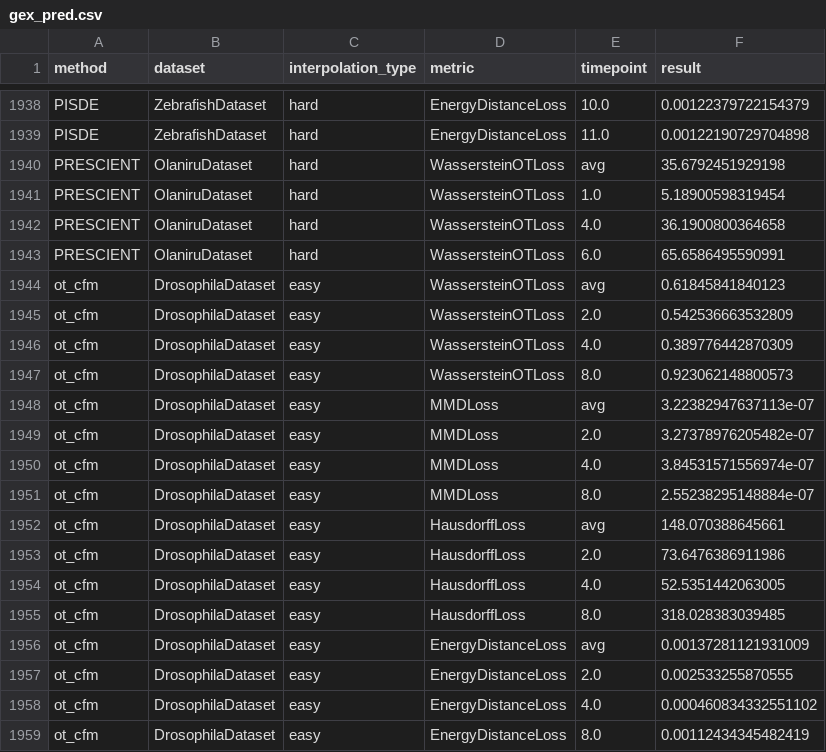
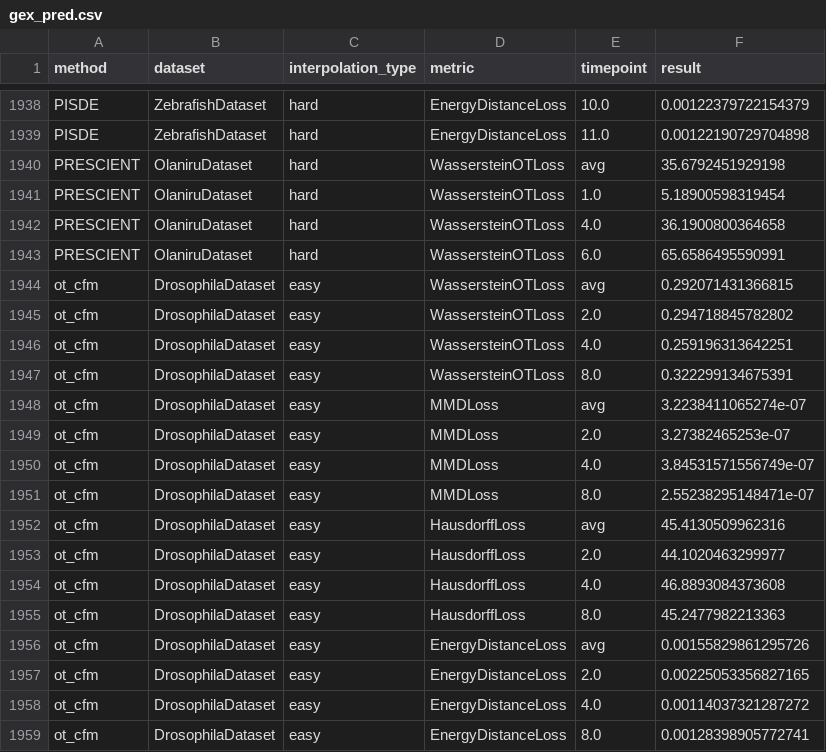
Before and after one commit to li-lab-mcgill/scTimeBench, a CSV file: assets/csv_results/gex_pred.csv, drawn as a sheet; only a part is shown, gaps mark what is left out.

```diff
--- a/assets/csv_results/gex_pred.csv
+++ b/assets/csv_results/gex_pred.csv
@@ -1943,17 +1943,17 @@ PRESCIENT,OlaniruDataset,hard,WassersteinOTLoss,4.0,36.1900800364658
 PRESCIENT,OlaniruDataset,hard,WassersteinOTLoss,6.0,65.6586495590991
-ot_cfm,DrosophilaDataset,easy,WassersteinOTLoss,avg,0.61845841840123
-ot_cfm,DrosophilaDataset,easy,WassersteinOTLoss,2.0,0.542536663532809
-ot_cfm,DrosophilaDataset,easy,WassersteinOTLoss,4.0,0.389776442870309
-ot_cfm,DrosophilaDataset,easy,WassersteinOTLoss,8.0,0.923062148800573
-ot_cfm,DrosophilaDataset,easy,MMDLoss,avg,3.22382947637113e-07
-ot_cfm,DrosophilaDataset,easy,MMDLoss,2.0,3.27378976205482e-07
-ot_cfm,DrosophilaDataset,easy,MMDLoss,4.0,3.84531571556974e-07
-ot_cfm,DrosophilaDataset,easy,MMDLoss,8.0,2.55238295148884e-07
-ot_cfm,DrosophilaDataset,easy,HausdorffLoss,avg,148.070388645661
-ot_cfm,DrosophilaDataset,easy,HausdorffLoss,2.0,73.6476386911986
-ot_cfm,DrosophilaDataset,easy,HausdorffLoss,4.0,52.5351442063005
-ot_cfm,DrosophilaDataset,easy,HausdorffLoss,8.0,318.028383039485
-ot_cfm,DrosophilaDataset,easy,EnergyDistanceLoss,avg,0.00137281121931009
-ot_cfm,DrosophilaDataset,easy,EnergyDistanceLoss,2.0,0.002533255870555
-ot_cfm,DrosophilaDataset,easy,EnergyDistanceLoss,4.0,0.000460834332551102
-ot_cfm,DrosophilaDataset,easy,EnergyDistanceLoss,8.0,0.00112434345482419
+ot_cfm,DrosophilaDataset,easy,WassersteinOTLoss,avg,0.292071431366815
+ot_cfm,DrosophilaDataset,easy,WassersteinOTLoss,2.0,0.294718845782802
+ot_cfm,DrosophilaDataset,easy,WassersteinOTLoss,4.0,0.259196313642251
+ot_cfm,DrosophilaDataset,easy,WassersteinOTLoss,8.0,0.322299134675391
+ot_cfm,DrosophilaDataset,easy,MMDLoss,avg,3.2238411065274e-07
+ot_cfm,DrosophilaDataset,easy,MMDLoss,2.0,3.27382465253e-07
+ot_cfm,DrosophilaDataset,easy,MMDLoss,4.0,3.84531571556749e-07
+ot_cfm,DrosophilaDataset,easy,MMDLoss,8.0,2.55238295148471e-07
+ot_cfm,DrosophilaDataset,easy,HausdorffLoss,avg,45.4130509962316
+ot_cfm,DrosophilaDataset,easy,HausdorffLoss,2.0,44.1020463299977
+ot_cfm,DrosophilaDataset,easy,HausdorffLoss,4.0,46.8893084373608
+ot_cfm,DrosophilaDataset,easy,HausdorffLoss,8.0,45.2477982213363
+ot_cfm,DrosophilaDataset,easy,EnergyDistanceLoss,avg,0.00155829861295726
+ot_cfm,DrosophilaDataset,easy,EnergyDistanceLoss,2.0,0.00225053356827165
+ot_cfm,DrosophilaDataset,easy,EnergyDistanceLoss,4.0,0.00114037321287272
+ot_cfm,DrosophilaDataset,easy,EnergyDistanceLoss,8.0,0.00128398905772741
```
Also changed, not shown: assets/csv_results/graph_sim.csv, 1 other file.
